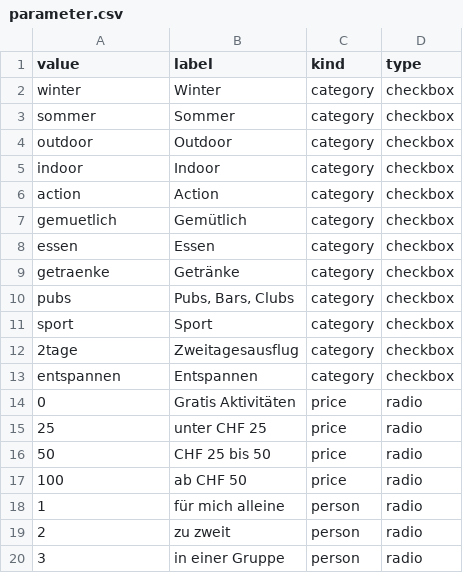
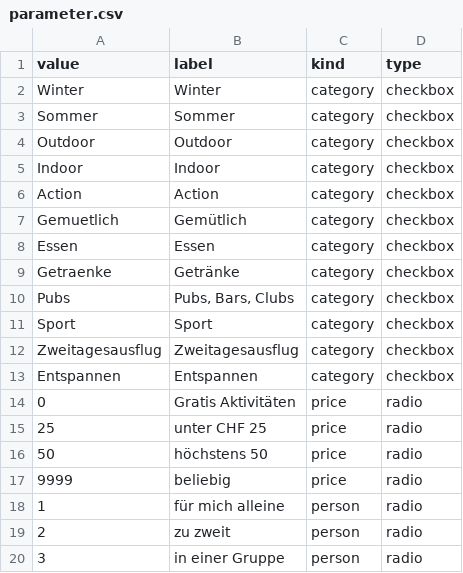
Before and after one commit to annabanana2000/pro_2, a CSV file: ausfluege/parameter.csv, drawn as a sheet.

```diff
--- a/ausfluege/parameter.csv
+++ b/ausfluege/parameter.csv
@@ -1,18 +1,18 @@
 value;label;kind;type
-winter;Winter;category;checkbox
-sommer;Sommer;category;checkbox
-outdoor;Outdoor;category;checkbox
-indoor;Indoor;category;checkbox
-action;Action;category;checkbox
-gemuetlich;Gemütlich;category;checkbox
-essen;Essen;category;checkbox
-getraenke;Getränke;category;checkbox
-pubs;Pubs, Bars, Clubs;category;checkbox
-sport;Sport;category;checkbox
-2tage;Zweitagesausflug;category;checkbox
-entspannen;Entspannen;category;checkbox
+Winter;Winter;category;checkbox
+Sommer;Sommer;category;checkbox
+Outdoor;Outdoor;category;checkbox
+Indoor;Indoor;category;checkbox
+Action;Action;category;checkbox
+Gemuetlich;Gemütlich;category;checkbox
+Essen;Essen;category;checkbox
+Getraenke;Getränke;category;checkbox
+Pubs;Pubs, Bars, Clubs;category;checkbox
+Sport;Sport;category;checkbox
+Zweitagesausflug;Zweitagesausflug;category;checkbox
+Entspannen;Entspannen;category;checkbox
 0;Gratis Aktivitäten;price;radio
 25;unter CHF 25;price;radio
-50;CHF 25 bis 50;price;radio
-100;ab CHF 50;price;radio
+50;höchstens 50;price;radio
+9999;beliebig;price;radio
 1;für mich alleine;person;radio
```
Also changed, not shown: ausfluege/ausfluege.csv, 8 other files.
